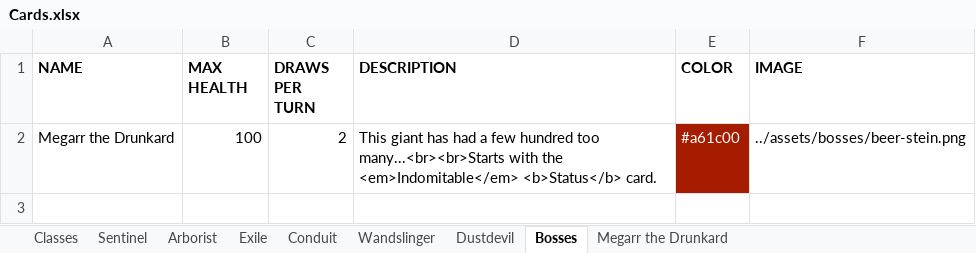
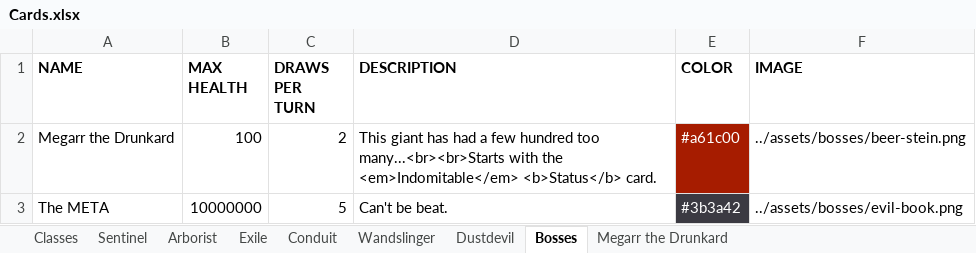
Before and after one commit to Streus/encounter, an Excel workbook: Cards.xlsx, sheet Bosses, drawn as a sheet; values as stored, in another font and other column widths than the file's, no borders; charts and pictures and table styles not drawn; the diff names each change by its address in the sheet, - before the commit and + after, or states it on an @@ line.

Commit message:
added all images to boss_giant; added joke second boss to fill out bosses deck

```diff
--- a/Cards.xlsx (sheet Bosses)
+++ b/Cards.xlsx (sheet Bosses)
+row 3: The META | 10000000 | 5 | Can't be beat. | #3b3a42 | ../assets/bosses/evil-book.png
```
Also changed, not shown: sheet Megarr the Drunkard, 15 other files.
